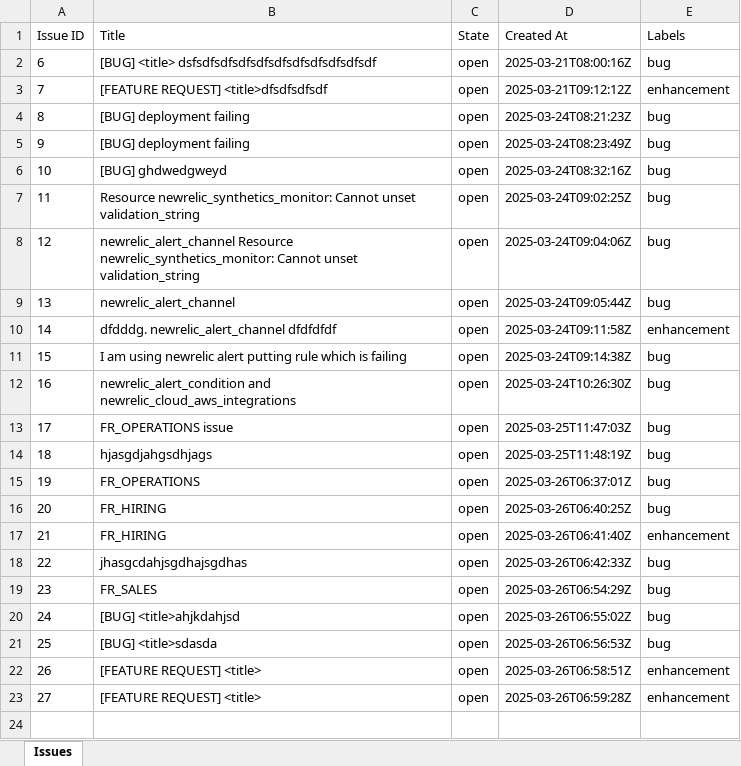
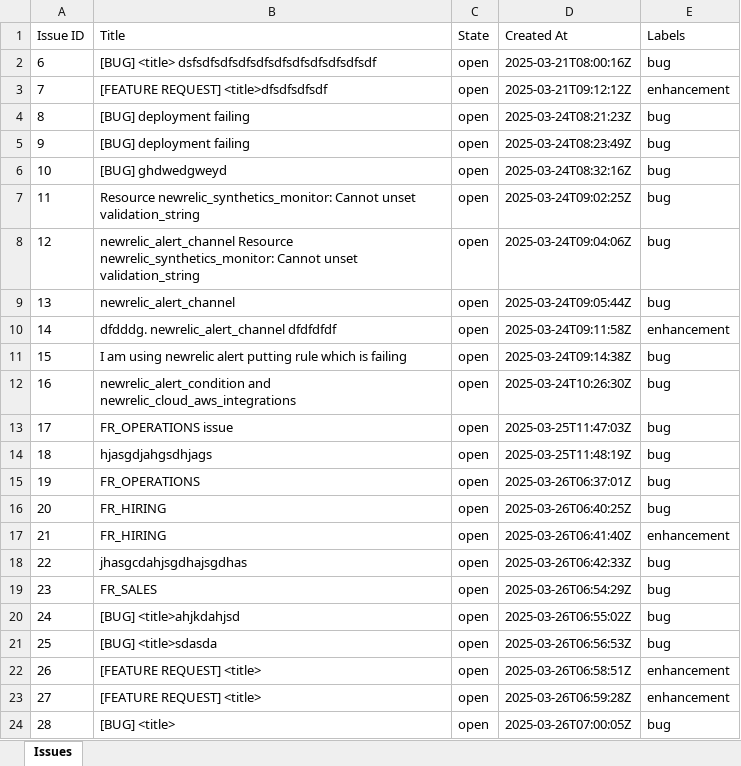
Before and after one commit to vkumaragrawal/Java-sample, an Excel workbook: issues.xlsx, sheet Issues, drawn as a sheet; values as stored, in another font and other column widths than the file's, no borders; the diff names each change by its address in the sheet, - before the commit and + after, or states it on an @@ line.

```diff
--- a/issues.xlsx (sheet Issues)
+++ b/issues.xlsx (sheet Issues)
+row 24: 28 | [BUG] <title> | open | 2025-03-26T07:00:05Z | bug
```
